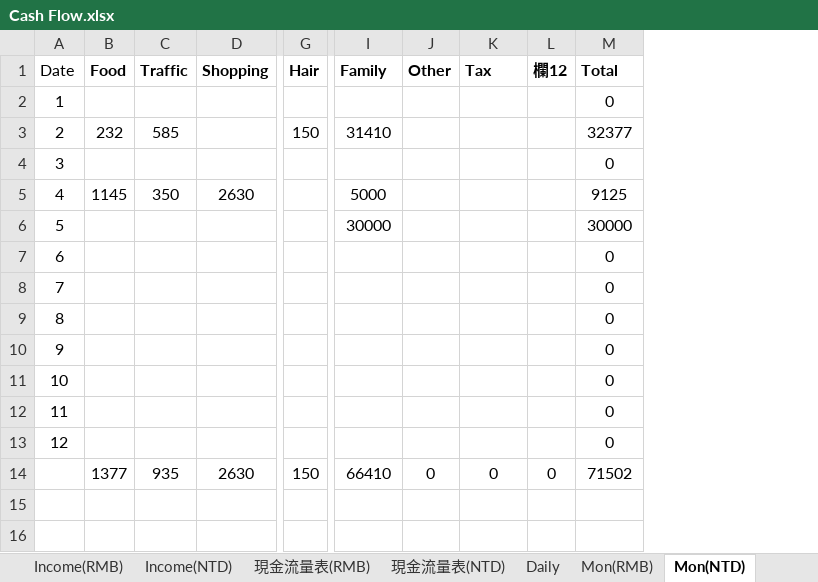
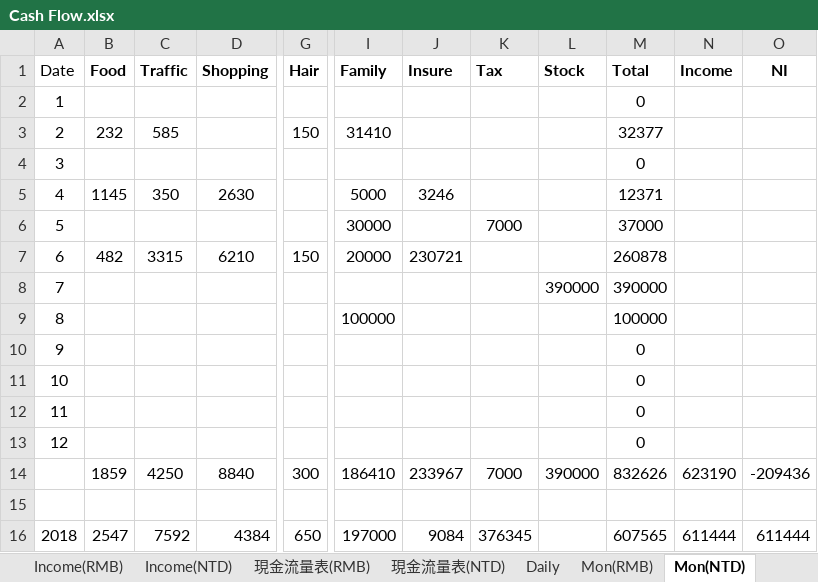
Before and after one commit to k870611/MyFile, an Excel workbook: Cash Flow.xlsx, sheet Mon(NTD), drawn as a sheet; only a part is shown, gaps mark what is left out; values as stored, in another font and other column widths than the file's, no borders; table styles not drawn; removed rows and columns are numbered as before the commit, all else as after; rows hold the shown columns only; the diff names each change by its address in the sheet, - before the commit and + after, or states it on an @@ line.

```diff
--- a/Cash Flow.xlsx (sheet Mon(NTD))
+++ b/Cash Flow.xlsx (sheet Mon(NTD))
-column J (Other), row 14: 0
+column J (Insure), rows 5-7: 3246 |  | 230721
-column L (欄12), row 14: 0
+column L (Stock), row 8: 390000
+column N (Income), empty
+column O (NI), empty
-M5 (Total): 9125
+M5 (Total): 12371
-K6 (Tax): (empty)
+K6 (Tax): 7000
-M6 (Total): 30000
+M6 (Total): 37000
-B7 (Food): (empty)
+B7 (Food): 482
-C7 (Traffic): (empty)
+C7 (Traffic): 3315
-D7 (Shopping): (empty)
+D7 (Shopping): 6210
-G7 (Hair): (empty)
+G7 (Hair): 150
-I7 (Family): (empty)
+I7 (Family): 20000
-M7 (Total): 0
+M7 (Total): 260878
-M8 (Total): 0
+M8 (Total): 390000
-I9 (Family): (empty)
+I9 (Family): 100000
-M9 (Total): 0
+M9 (Total): 100000
+row 14:  | 1859 | 4250 | 8840 | 300 | 186410 | 233967 | 7000 | 390000 | 832626 | 623190 | -209436
-row 15:  | 1377 | 935 | 2630 | 150 | 66410 | 0 | 0 | 0 | 71502
+row 15: (empty)
+row 16: 2018 | 2547 | 7592 | 4384 | 650 | 197000 | 9084 | 376345 |  | 607565 | 611444 | 611444
```
Also changed, not shown: sheet Daily, sheet Mon(RMB), sheet Income(RMB), sheet 現金流量表(RMB), sheet 現金流量表(NTD), sheet Income(NTD), other sheet tabs, formulas that keep their value, 2 other files.
